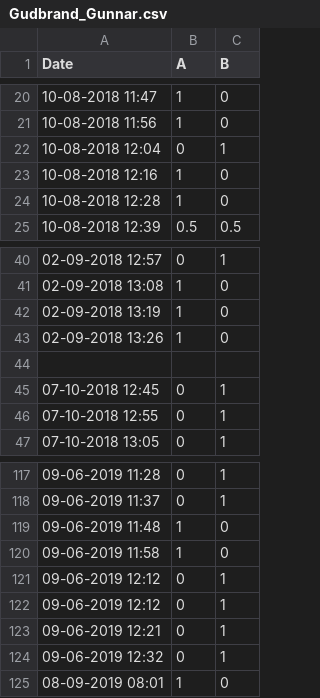
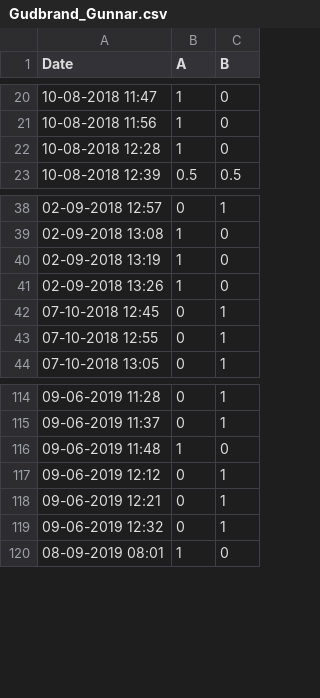
Before and after one commit to gudbrandtandberg/Elo, a CSV file: games/Gudbrand_Gunnar.csv, drawn as a sheet; only a part is shown, gaps mark what is left out.

Commit message:
Remove two sets of redundant games

```diff
--- a/games/Gudbrand_Gunnar.csv
+++ b/games/Gudbrand_Gunnar.csv
@@ -21,4 +21,2 @@ Date, A, B
 10-08-2018 11:56, 1, 0
-10-08-2018 12:04, 0, 1
-10-08-2018 12:16, 1, 0
 10-08-2018 12:28, 1, 0
@@ -43,3 +41,2 @@ Date, A, B
 02-09-2018 13:26, 1, 0
-
 07-10-2018 12:45, 0, 1
@@ -119,4 +116,2 @@ Date, A, B
 09-06-2019 11:48, 1, 0
-09-06-2019 11:58, 1, 0
-09-06-2019 12:12, 0, 1
 09-06-2019 12:12, 0, 1
```
